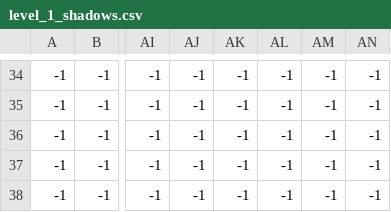
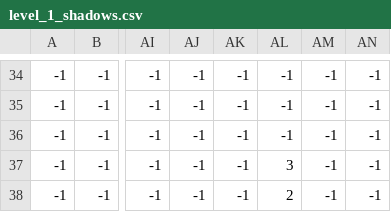
Before and after one commit to adisongoku/Drakecelsior, a CSV file: map/level_1_shadows.csv, drawn as a sheet; only a part is shown, gaps mark what is left out; the diff names each change by its address in the sheet, - before the commit and + after, or states it on an @@ line.

```diff
--- a/map/level_1_shadows.csv
+++ b/map/level_1_shadows.csv
-AL37: -1
+AL37: 3
-AL38: -1
+AL38: 2
```
Also changed, not shown: map/level_1_special_tiles.csv, map/level_1_walls.csv, 12 other files.
